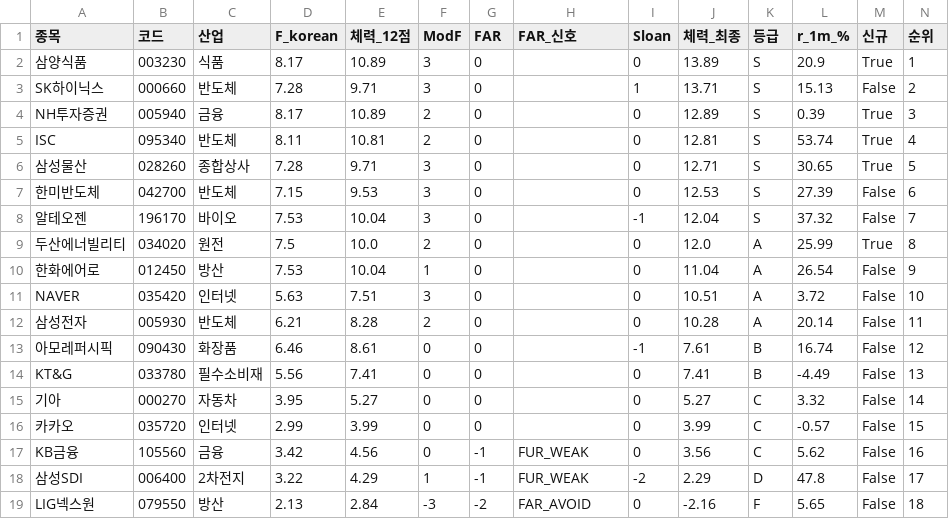
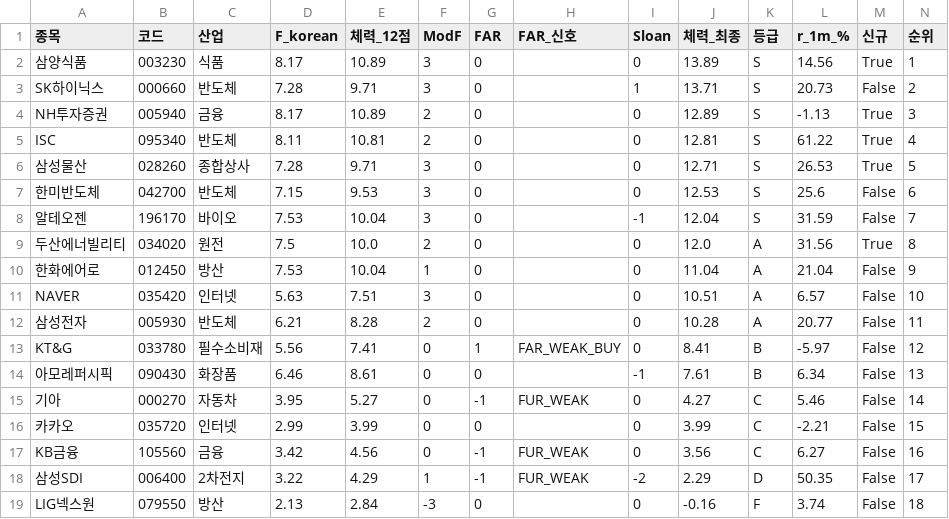
Before and after one commit to luminae21-source/jinwoo-quant-auto, a CSV file: docs/v36_scores_latest.csv, drawn as a sheet.

```diff
--- a/docs/v36_scores_latest.csv
+++ b/docs/v36_scores_latest.csv
@@ -1,19 +1,19 @@
 종목,코드,산업,F_korean,체력_12점,ModF,FAR,FAR_신호,Sloan,체력_최종,등급,r_1m_%,신규,순위
-삼양식품,003230,식품,8.17,10.89,3,0,,0,13.89,S,20.9,True,1
-SK하이닉스,000660,반도체,7.28,9.71,3,0,,1,13.71,S,15.13,False,2
-NH투자증권,005940,금융,8.17,10.89,2,0,,0,12.89,S,0.39,True,3
-ISC,095340,반도체,8.11,10.81,2,0,,0,12.81,S,53.74,True,4
-삼성물산,028260,종합상사,7.28,9.71,3,0,,0,12.71,S,30.65,True,5
-한미반도체,042700,반도체,7.15,9.53,3,0,,0,12.53,S,27.39,False,6
-알테오젠,196170,바이오,7.53,10.04,3,0,,-1,12.04,S,37.32,False,7
-두산에너빌리티,034020,원전,7.5,10.0,2,0,,0,12.0,A,25.99,True,8
-한화에어로,012450,방산,7.53,10.04,1,0,,0,11.04,A,26.54,False,9
-NAVER,035420,인터넷,5.63,7.51,3,0,,0,10.51,A,3.72,False,10
-삼성전자,005930,반도체,6.21,8.28,2,0,,0,10.28,A,20.14,False,11
-아모레퍼시픽,090430,화장품,6.46,8.61,0,0,,-1,7.61,B,16.74,False,12
-KT&G,033780,필수소비재,5.56,7.41,0,0,,0,7.41,B,-4.49,False,13
-기아,000270,자동차,3.95,5.27,0,0,,0,5.27,C,3.32,False,14
-카카오,035720,인터넷,2.99,3.99,0,0,,0,3.99,C,-0.57,False,15
-KB금융,105560,금융,3.42,4.56,0,-1,FUR_WEAK,0,3.56,C,5.62,False,16
-삼성SDI,006400,2차전지,3.22,4.29,1,-1,FUR_WEAK,-2,2.29,D,47.8,False,17
-LIG넥스원,079550,방산,2.13,2.84,-3,-2,FAR_AVOID,0,-2.16,F,5.65,False,18
+삼양식품,003230,식품,8.17,10.89,3,0,,0,13.89,S,14.56,True,1
+SK하이닉스,000660,반도체,7.28,9.71,3,0,,1,13.71,S,20.73,False,2
+NH투자증권,005940,금융,8.17,10.89,2,0,,0,12.89,S,-1.13,True,3
+ISC,095340,반도체,8.11,10.81,2,0,,0,12.81,S,61.22,True,4
+삼성물산,028260,종합상사,7.28,9.71,3,0,,0,12.71,S,26.53,True,5
+한미반도체,042700,반도체,7.15,9.53,3,0,,0,12.53,S,25.6,False,6
+알테오젠,196170,바이오,7.53,10.04,3,0,,-1,12.04,S,31.59,False,7
+두산에너빌리티,034020,원전,7.5,10.0,2,0,,0,12.0,A,31.56,True,8
+한화에어로,012450,방산,7.53,10.04,1,0,,0,11.04,A,21.04,False,9
+NAVER,035420,인터넷,5.63,7.51,3,0,,0,10.51,A,6.57,False,10
+삼성전자,005930,반도체,6.21,8.28,2,0,,0,10.28,A,20.77,False,11
+KT&G,033780,필수소비재,5.56,7.41,0,1,FAR_WEAK_BUY,0,8.41,B,-5.97,False,12
+아모레퍼시픽,090430,화장품,6.46,8.61,0,0,,-1,7.61,B,6.34,False,13
+기아,000270,자동차,3.95,5.27,0,-1,FUR_WEAK,0,4.27,C,5.46,False,14
+카카오,035720,인터넷,2.99,3.99,0,0,,0,3.99,C,-2.21,False,15
+KB금융,105560,금융,3.42,4.56,0,-1,FUR_WEAK,0,3.56,C,6.27,False,16
+삼성SDI,006400,2차전지,3.22,4.29,1,-1,FUR_WEAK,-2,2.29,D,50.35,False,17
+LIG넥스원,079550,방산,2.13,2.84,-3,0,,0,-0.16,F,3.74,False,18
```
Also changed, not shown: docs/overlay_scores.csv, docs/v37_1_scores.csv, 10 other files.
